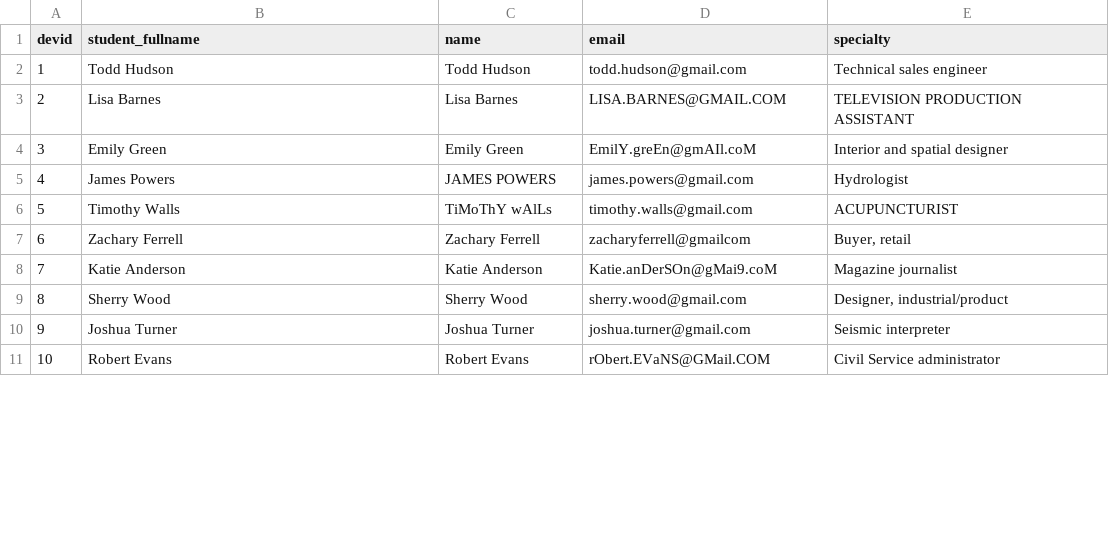
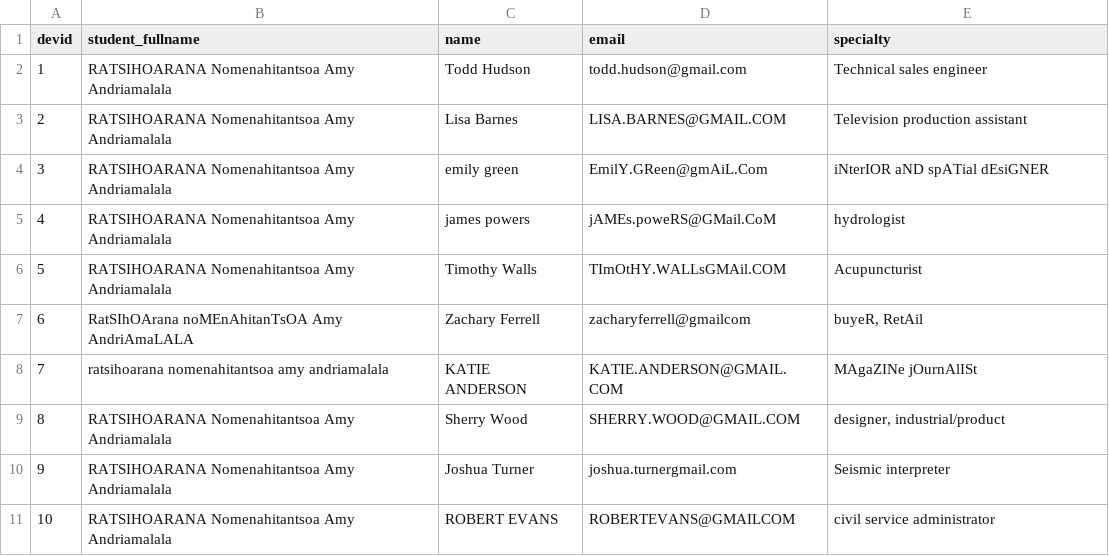
Before and after one commit to AmysGith/Amy_BD_Projet, a CSV file: Documents/Amy_BD_Projet/export_csv/developers.csv, drawn as a sheet; only a part is shown; the diff covers the shown part only.

Commit message:
legeres modifications sur le student fullname

```diff
--- a/Documents/Amy_BD_Projet/export_csv/developers.csv
+++ b/Documents/Amy_BD_Projet/export_csv/developers.csv
@@ -1,11 +1,11 @@
 devid,student_fullname,name,email,specialty
-1,Todd Hudson,Todd Hudson,todd.hudson@gmail.com,Technical sales engineer
-2,Lisa Barnes,Lisa Barnes,LISA.BARNES@GMAIL.COM,TELEVISION PRODUCTION ASSISTANT
-3,Emily Green,Emily Green,EmilY.greEn@gmAIl.coM,Interior and spatial designer
-4,James Powers,JAMES POWERS,james.powers@gmail.com,Hydrologist
-5,Timothy Walls,TiMoThY wAlLs,timothy.walls@gmail.com,ACUPUNCTURIST
-6,Zachary Ferrell,Zachary Ferrell,zacharyferrell@gmailcom,"Buyer, retail"
-7,Katie Anderson,Katie Anderson,Katie.anDerSOn@gMai9.coM,Magazine journalist
-8,Sherry Wood,Sherry Wood,sherry.wood@gmail.com,"Designer, industrial/product"
-9,Joshua Turner,Joshua Turner,joshua.turner@gmail.com,Seismic interpreter
-10,Robert Evans,Robert Evans,rObert.EVaNS@GMail.COM,Civil Service administrator
+1,RATSIHOARANA Nomenahitantsoa Amy Andriamalala,Todd Hudson,todd.hudson@gmail.com,Technical sales engineer
+2,RATSIHOARANA Nomenahitantsoa Amy Andriamalala,Lisa Barnes,LISA.BARNES@GMAIL.COM,Television production assistant
+3,RATSIHOARANA Nomenahitantsoa Amy Andriamalala,emily green,EmilY.GReen@gmAiL.Com,iNterIOR aND spATial dEsiGNER
+4,RATSIHOARANA Nomenahitantsoa Amy Andriamalala,james powers,jAMEs.poweRS@GMail.CoM,hydrologist
+5,RATSIHOARANA Nomenahitantsoa Amy Andriamalala,Timothy Walls,TImOtHY.WALLsGMAil.COM,Acupuncturist
+6,RatSIhOArana noMEnAhitanTsOA Amy AndriAmaLALA,Zachary Ferrell,zacharyferrell@gmailcom,"buyeR, RetAil"
+7,ratsihoarana nomenahitantsoa amy andriamalala,KATIE ANDERSON,KATIE.ANDERSON@GMAIL.COM,MAgaZINe jOurnAlISt
+8,RATSIHOARANA Nomenahitantsoa Amy Andriamalala,Sherry Wood,SHERRY.WOOD@GMAIL.COM,"designer, industrial/product"
+9,RATSIHOARANA Nomenahitantsoa Amy Andriamalala,Joshua Turner,joshua.turnergmail.com,Seismic interpreter
+10,RATSIHOARANA Nomenahitantsoa Amy Andriamalala,ROBERT EVANS,ROBERTEVANS@GMAILCOM,civil service administrator
```
Also changed, not shown: 167 edited cells elsewhere in this file, Documents/Amy_BD_Projet/export_csv/bugfixes.csv, Documents/Amy_BD_Projet/export_csv/bugs.csv, 4 other files.
